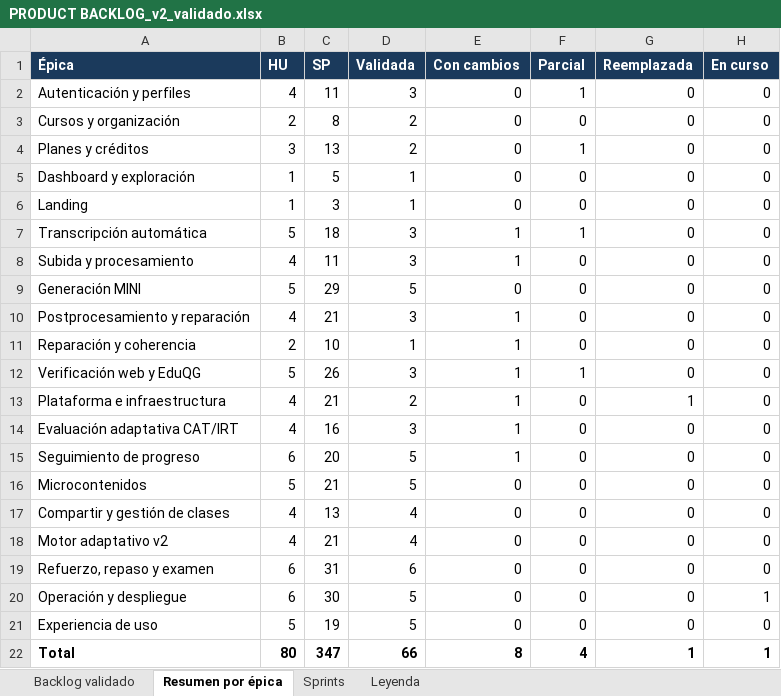
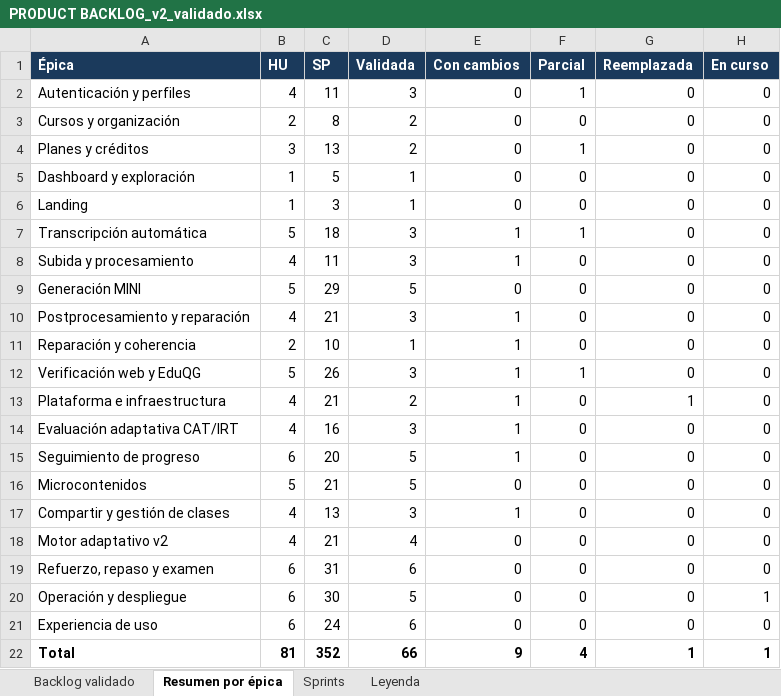
Before and after one commit to LiveLinDev/SIMAApp, an Excel workbook: desarollo/PRODUCT BACKLOG_v2_validado.xlsx, sheet Resumen por épica, drawn as a sheet; values as stored, in another font and other column widths than the file's, no borders; the diff names each change by its address in the sheet, - before the commit and + after, or states it on an @@ line.

```diff
--- a/desarollo/PRODUCT BACKLOG_v2_validado.xlsx (sheet Resumen por épica)
+++ b/desarollo/PRODUCT BACKLOG_v2_validado.xlsx (sheet Resumen por épica)
-D17 (Validada): 4
+D17 (Validada): 3
-E17 (Con cambios): 0
+E17 (Con cambios): 1
-B21 (HU): 5
+B21 (HU): 6
-C21 (SP): 19
+C21 (SP): 24
-D21 (Validada): 5
+D21 (Validada): 6
-B22 (HU): 80
+B22 (HU): 81
-C22 (SP): 347
+C22 (SP): 352
-E22 (Con cambios): 8
+E22 (Con cambios): 9
```
Also changed, not shown: sheet Backlog validado, sheet Sprints, 31 other files.
